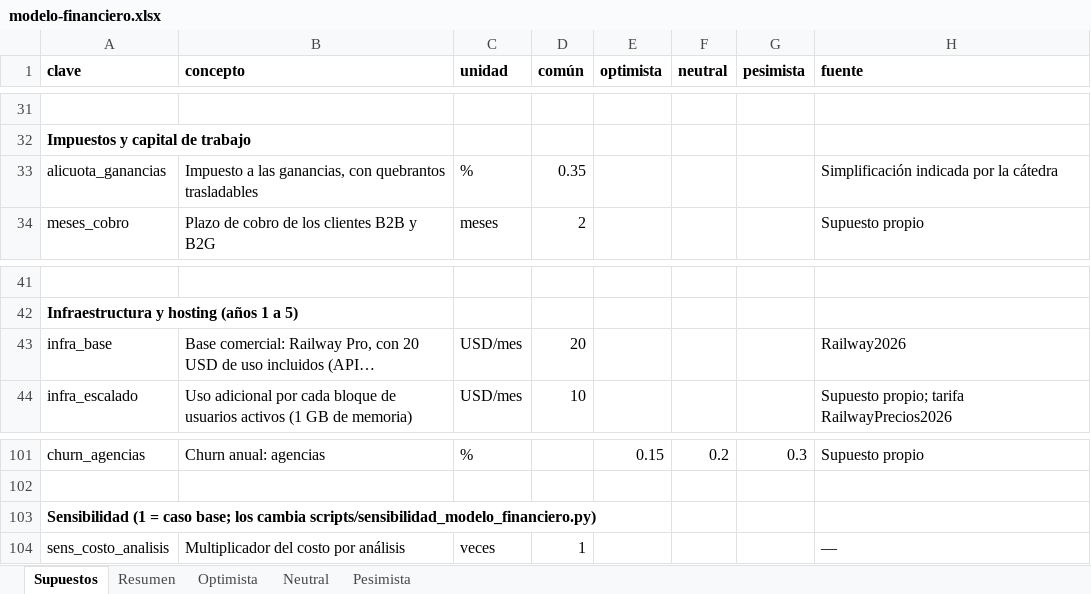
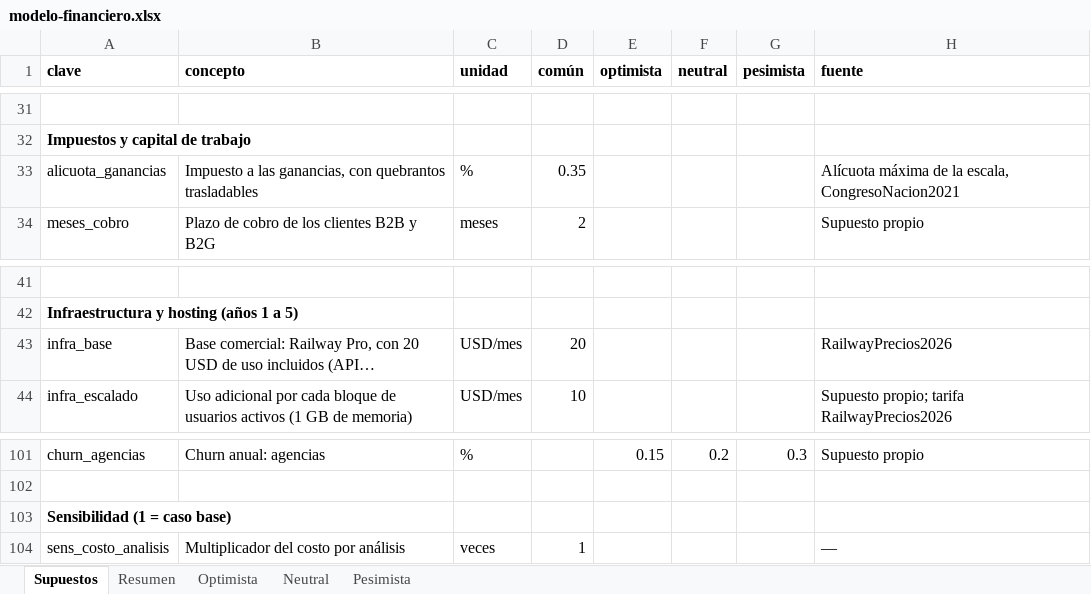
Before and after one commit to martinnbejarano/PFI-Wiki, an Excel workbook: wiki/negocio/modelo-financiero.xlsx, sheet Supuestos, drawn as a sheet; only a part is shown, gaps mark what is left out; long unchanged cells end in …; values as stored, in another font and other column widths than the file's, no borders; the diff names each change by its address in the sheet, - before the commit and + after, or states it on an @@ line.

```diff
--- a/wiki/negocio/modelo-financiero.xlsx (sheet Supuestos)
+++ b/wiki/negocio/modelo-financiero.xlsx (sheet Supuestos)
-H33 (fuente): Simplificación indicada por la cátedra
+H33 (fuente): Alícuota máxima de la escala, CongresoNacion2021
-H43 (fuente): Railway2026
+H43 (fuente): RailwayPrecios2026
-A103 (clave): …= caso base; los cambia scripts/sensibilidad_modelo_financiero.py)
+A103 (clave): …= caso base)
```
Also changed, not shown: 11 other files.
